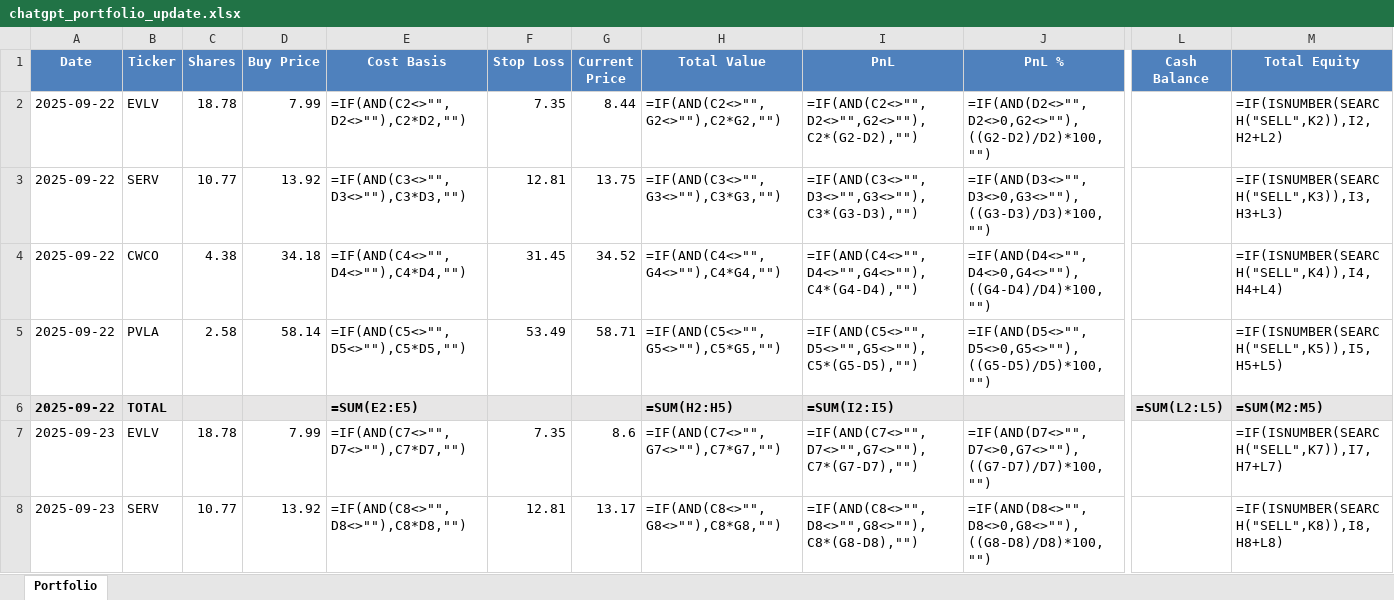
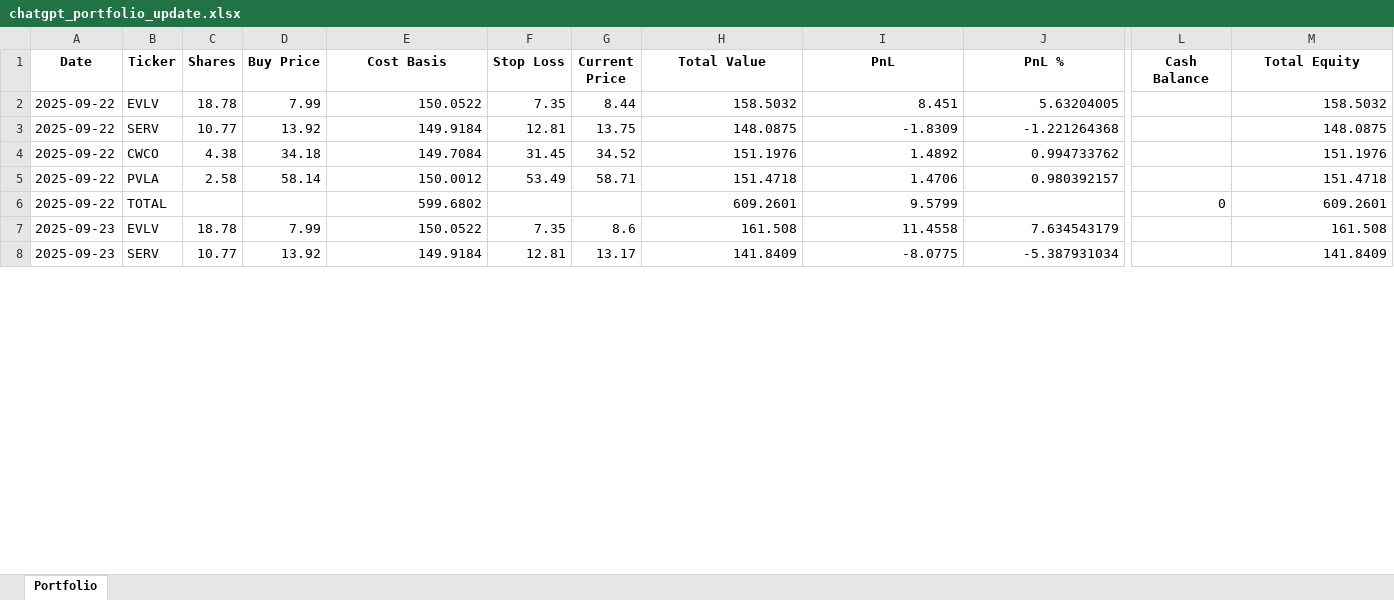
Before and after one commit to ofergr/ChatGPT-Micro-Cap-Experiment, an Excel workbook: Start Your Own/chatgpt_portfolio_update.xlsx, sheet Portfolio, drawn as a sheet; only a part is shown, gaps mark what is left out; values as stored, in another font and other column widths than the file's, no borders; formulas without a stored value are shown as written; removed rows and columns are numbered as before the commit, all else as after; rows hold the shown columns only; the diff covers the shown part only; the diff names each change by its address in the sheet, - before the commit and + after, or states it on an @@ line.

Commit message:
fix total cash

```diff
--- a/Start Your Own/chatgpt_portfolio_update.xlsx (sheet Portfolio)
+++ b/Start Your Own/chatgpt_portfolio_update.xlsx (sheet Portfolio)
@@ A1:M1 fill: #4F81BD → none, text colour: #FFFFFF → black @@
-E2 (Cost Basis): =IF(AND(C2<>"",D2<>""),C2*D2,"")
+E2 (Cost Basis): 150.0522
-H2 (Total Value): =IF(AND(C2<>"",G2<>""),C2*G2,"")
+H2 (Total Value): 158.5032
-I2 (PnL): =IF(AND(C2<>"",D2<>"",G2<>""),C2*(G2-D2),"")
+I2 (PnL): 8.451
-J2 (PnL %): =IF(AND(D2<>"",D2<>0,G2<>""),((G2-D2)/D2)*100,"")
+J2 (PnL %): 5.63204005
-M2 (Total Equity): =IF(ISNUMBER(SEARCH("SELL",K2)),I2,H2+L2)
+M2 (Total Equity): 158.5032
-E3 (Cost Basis): =IF(AND(C3<>"",D3<>""),C3*D3,"")
+E3 (Cost Basis): 149.9184
-H3 (Total Value): =IF(AND(C3<>"",G3<>""),C3*G3,"")
+H3 (Total Value): 148.0875
-I3 (PnL): =IF(AND(C3<>"",D3<>"",G3<>""),C3*(G3-D3),"")
+I3 (PnL): -1.8309
-J3 (PnL %): =IF(AND(D3<>"",D3<>0,G3<>""),((G3-D3)/D3)*100,"")
+J3 (PnL %): -1.221264368
-M3 (Total Equity): =IF(ISNUMBER(SEARCH("SELL",K3)),I3,H3+L3)
+M3 (Total Equity): 148.0875
-E4 (Cost Basis): =IF(AND(C4<>"",D4<>""),C4*D4,"")
+E4 (Cost Basis): 149.7084
-H4 (Total Value): =IF(AND(C4<>"",G4<>""),C4*G4,"")
+H4 (Total Value): 151.1976
-I4 (PnL): =IF(AND(C4<>"",D4<>"",G4<>""),C4*(G4-D4),"")
+I4 (PnL): 1.4892
-J4 (PnL %): =IF(AND(D4<>"",D4<>0,G4<>""),((G4-D4)/D4)*100,"")
+J4 (PnL %): 0.994733762
-M4 (Total Equity): =IF(ISNUMBER(SEARCH("SELL",K4)),I4,H4+L4)
+M4 (Total Equity): 151.1976
-E5 (Cost Basis): =IF(AND(C5<>"",D5<>""),C5*D5,"")
+E5 (Cost Basis): 150.0012
-H5 (Total Value): =IF(AND(C5<>"",G5<>""),C5*G5,"")
+H5 (Total Value): 151.4718
-I5 (PnL): =IF(AND(C5<>"",D5<>"",G5<>""),C5*(G5-D5),"")
+I5 (PnL): 1.4706
-J5 (PnL %): =IF(AND(D5<>"",D5<>0,G5<>""),((G5-D5)/D5)*100,"")
+J5 (PnL %): 0.980392157
-M5 (Total Equity): =IF(ISNUMBER(SEARCH("SELL",K5)),I5,H5+L5)
+M5 (Total Equity): 151.4718
-row 6: 2025-09-22 | TOTAL |  |  | =SUM(E2:E5) |  |  | =SUM(H2:H5) | =SUM(I2:I5) |  | =SUM(L2:L5) | =SUM(M2:M5)
+row 6: 2025-09-22 | TOTAL |  |  | 599.6802 |  |  | 609.2601 | 9.5799 |  | 0 | 609.2601
-E7 (Cost Basis): =IF(AND(C7<>"",D7<>""),C7*D7,"")
+E7 (Cost Basis): 150.0522
-H7 (Total Value): =IF(AND(C7<>"",G7<>""),C7*G7,"")
+H7 (Total Value): 161.508
-I7 (PnL): =IF(AND(C7<>"",D7<>"",G7<>""),C7*(G7-D7),"")
+I7 (PnL): 11.4558
-J7 (PnL %): =IF(AND(D7<>"",D7<>0,G7<>""),((G7-D7)/D7)*100,"")
+J7 (PnL %): 7.634543179
-M7 (Total Equity): =IF(ISNUMBER(SEARCH("SELL",K7)),I7,H7+L7)
+M7 (Total Equity): 161.508
-E8 (Cost Basis): =IF(AND(C8<>"",D8<>""),C8*D8,"")
+E8 (Cost Basis): 149.9184
-H8 (Total Value): =IF(AND(C8<>"",G8<>""),C8*G8,"")
+H8 (Total Value): 141.8409
-I8 (PnL): =IF(AND(C8<>"",D8<>"",G8<>""),C8*(G8-D8),"")
+I8 (PnL): -8.0775
-J8 (PnL %): =IF(AND(D8<>"",D8<>0,G8<>""),((G8-D8)/D8)*100,"")
+J8 (PnL %): -5.387931034
-M8 (Total Equity): =IF(ISNUMBER(SEARCH("SELL",K8)),I8,H8+L8)
+M8 (Total Equity): 141.8409
```
Also changed, not shown: 8 added rows, 3 removed rows, 113 edited cells and cell formats elsewhere in this sheet, 1 other file.
